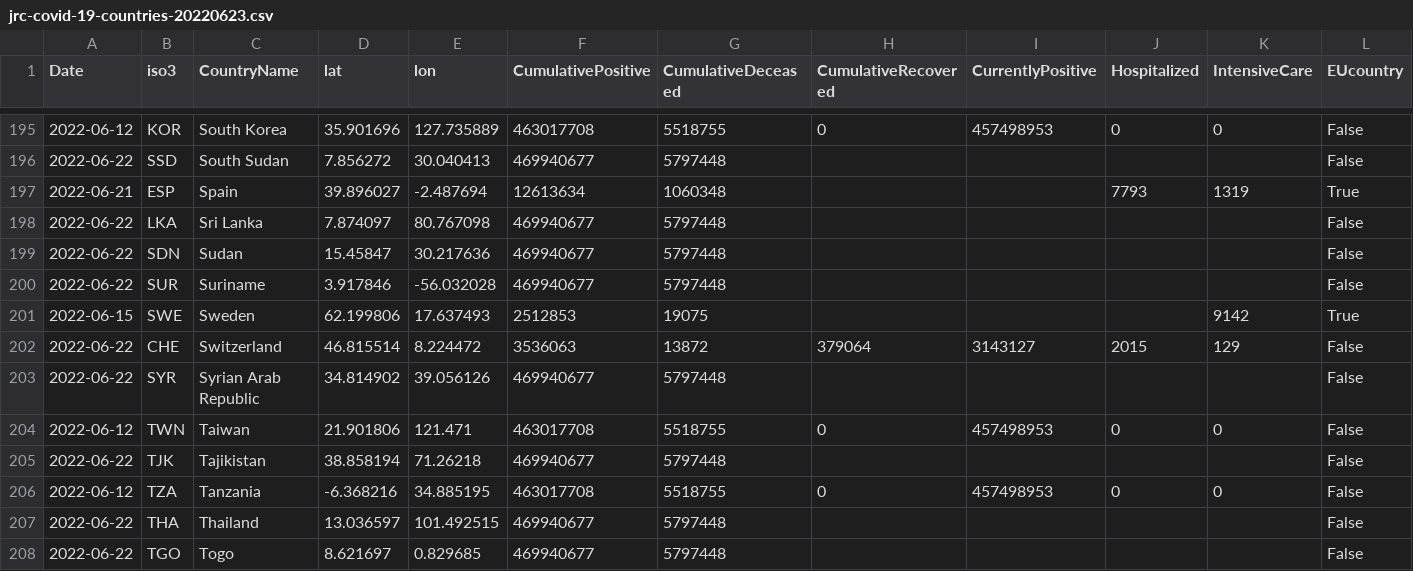
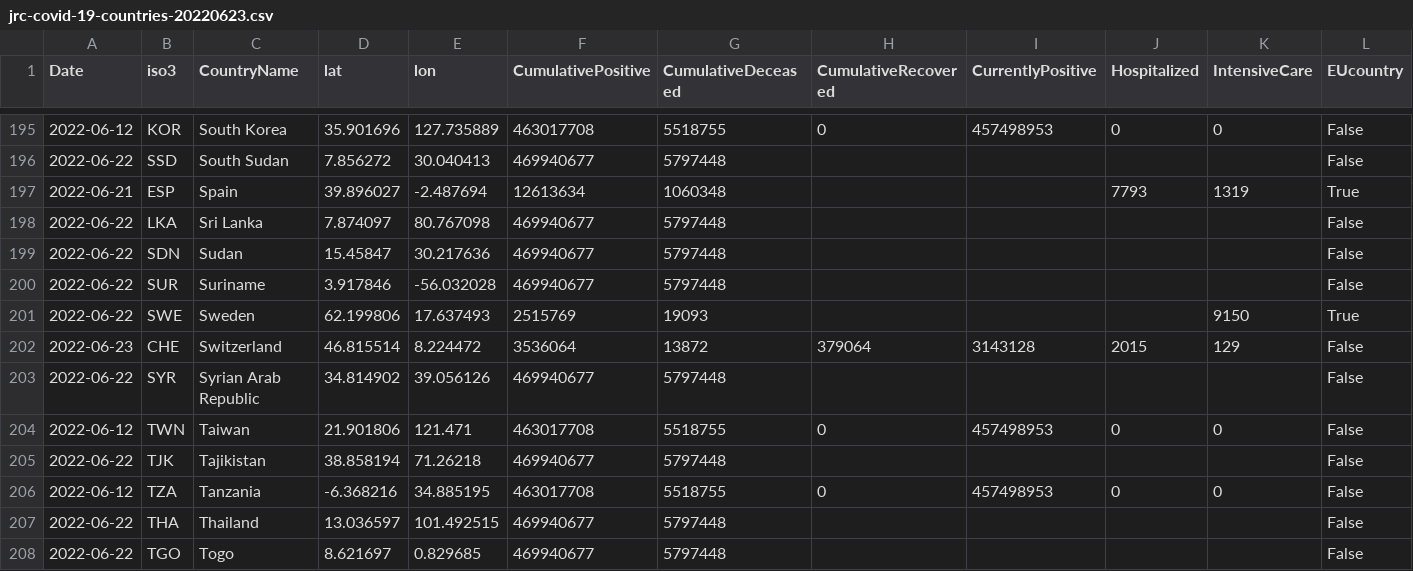
Before and after one commit to romyhansum/COVID-19, a CSV file: data-by-country/jrc-covid-19-countries-20220623.csv, drawn as a sheet; only a part is shown, gaps mark what is left out; the diff names each change by its address in the sheet, - before the commit and + after, or states it on an @@ line.

```diff
--- a/data-by-country/jrc-covid-19-countries-20220623.csv
+++ b/data-by-country/jrc-covid-19-countries-20220623.csv
-A201 (Date): 2022-06-15
+A201 (Date): 2022-06-22
-F201 (CumulativePositive): 2512853
+F201 (CumulativePositive): 2515769
-G201 (CumulativeDeceased): 19075
+G201 (CumulativeDeceased): 19093
-K201 (IntensiveCare): 9142
+K201 (IntensiveCare): 9150
-A202 (Date): 2022-06-22
+A202 (Date): 2022-06-23
-F202 (CumulativePositive): 3536063
+F202 (CumulativePositive): 3536064
-I202 (CurrentlyPositive): 3143127
+I202 (CurrentlyPositive): 3143128
```
Also changed, not shown: data-by-country/jrc-covid-19-countries-latest.csv, data-of-world/jrc-covid-19-world-latest.csv, 5 other files.
